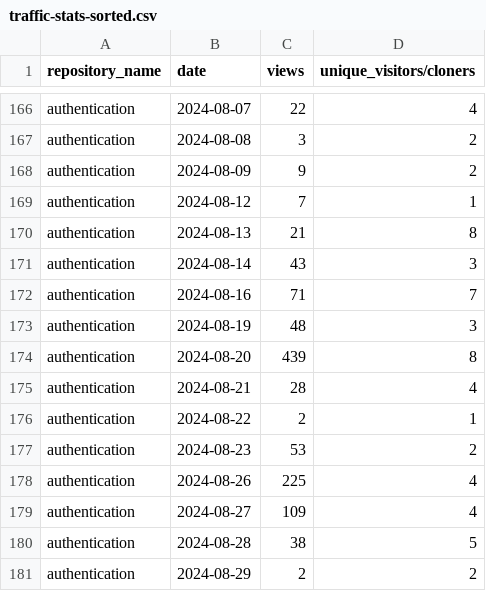
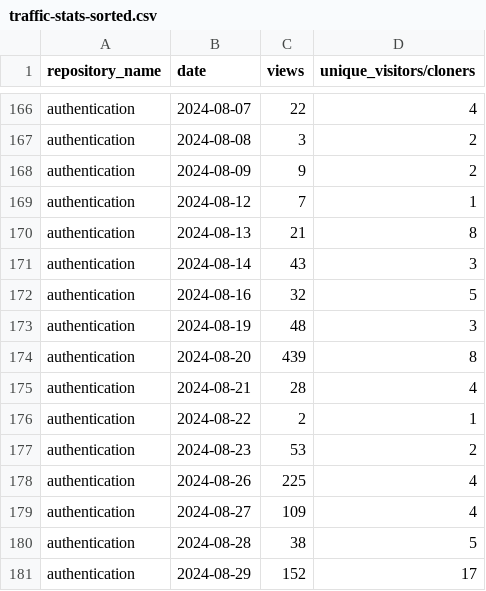
Before and after one commit to jpmorgan-payments/authentication, a CSV file: metrics/traffic-stats-sorted.csv, drawn as a sheet; only a part is shown, gaps mark what is left out.

```diff
--- a/metrics/traffic-stats-sorted.csv
+++ b/metrics/traffic-stats-sorted.csv
@@ -171,3 +171,3 @@ authentication,2024-08-13,21,8
 authentication,2024-08-14,43,3
-authentication,2024-08-16,71,7
+authentication,2024-08-16,32,5
 authentication,2024-08-19,48,3
@@ -180,2 +180,2 @@ authentication,2024-08-27,109,4
 authentication,2024-08-28,38,5
-authentication,2024-08-29,2,2
+authentication,2024-08-29,152,17
```
Also changed, not shown: metrics/clone-stats-sorted.csv, metrics/clone-stats.csv, 3 other files.
